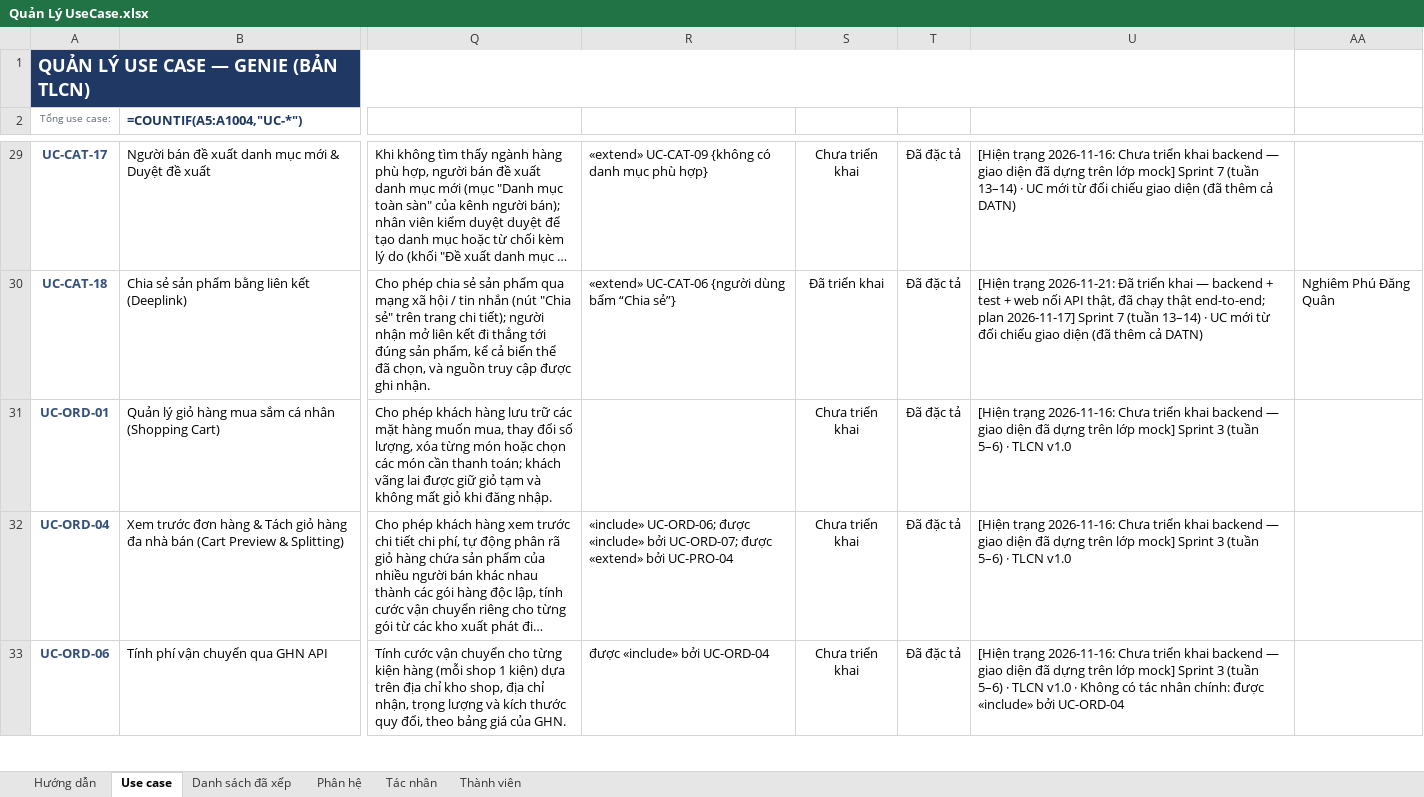
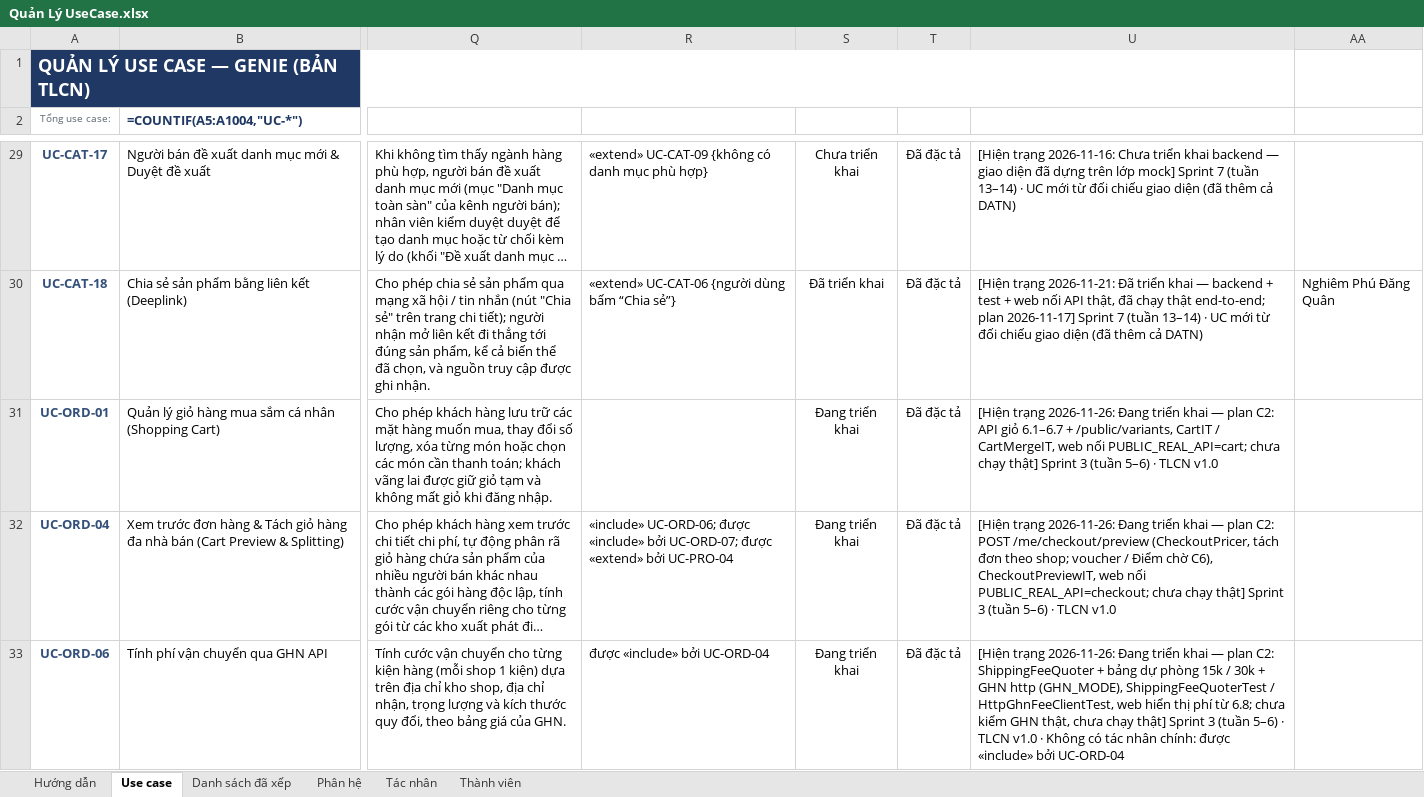
Before and after one commit to qu2nishere/genie-multivendor-platform, an Excel workbook: docs/Document/diagrams/UseCaseDiagram/Quản Lý UseCase.xlsx, sheet Use case, drawn as a sheet; only a part is shown, gaps mark what is left out; long unchanged cells end in …; values as stored, in another font and other column widths than the file's, no borders; formulas without a stored value are shown as written; conditional formats not drawn; the diff covers the shown part only; the diff names each change by its address in the sheet, - before the commit and + after, or states it on an @@ line.

Commit message:
docs: record c2 sweeper progress and test scenarios
Mark UC-ORD-08 backend and test as done, add the TC-C2 manual test scenarios, record the decisions applied from the plan, and sync the checklist, use case status, Excel tracker, report and CLAUDE.md for the C2 chain.

```diff
--- a/docs/Document/diagrams/UseCaseDiagram/Quản Lý UseCase.xlsx (sheet Use case)
+++ b/docs/Document/diagrams/UseCaseDiagram/Quản Lý UseCase.xlsx (sheet Use case)
-S31:S33: Chưa triển khai
+S31:S33: Đang triển khai
-U31: [Hiện trạng 2026-11-16: Chưa triển khai backend — giao diện đã dựng trên lớp mock] Sprint 3…
+U31: [Hiện trạng 2026-11-26: Đang triển khai — plan C2: API giỏ 6.1–6.7 + /public/variants, CartIT / CartMergeIT, web nối PUBLIC_REAL_API=cart; chưa chạy thật] Sprint 3…
-U32: [Hiện trạng 2026-11-16: Chưa triển khai backend — giao diện đã dựng trên lớp mock] Sprint 3…
+U32: [Hiện trạng 2026-11-26: Đang triển khai — plan C2: POST /me/checkout/preview (CheckoutPricer, tách đơn theo shop; voucher / Điểm chờ C6), CheckoutPreviewIT, web nối PUBLIC_REAL_API=checkout; chưa chạy thật] Sprint 3…
-U33: [Hiện trạng 2026-11-16: Chưa triển khai backend — giao diện đã dựng trên lớp mock] Sprint 3…
+U33: [Hiện trạng 2026-11-26: Đang triển khai — plan C2: ShippingFeeQuoter + bảng dự phòng 15k / 30k + GHN http (GHN_MODE), ShippingFeeQuoterTest / HttpGhnFeeClientTest, web hiển thị phí từ 6.8; chưa kiểm GHN thật, chưa chạy thật] Sprint 3…
```
Also changed, not shown: 4 edited cells elsewhere in this sheet, 6 other files.
